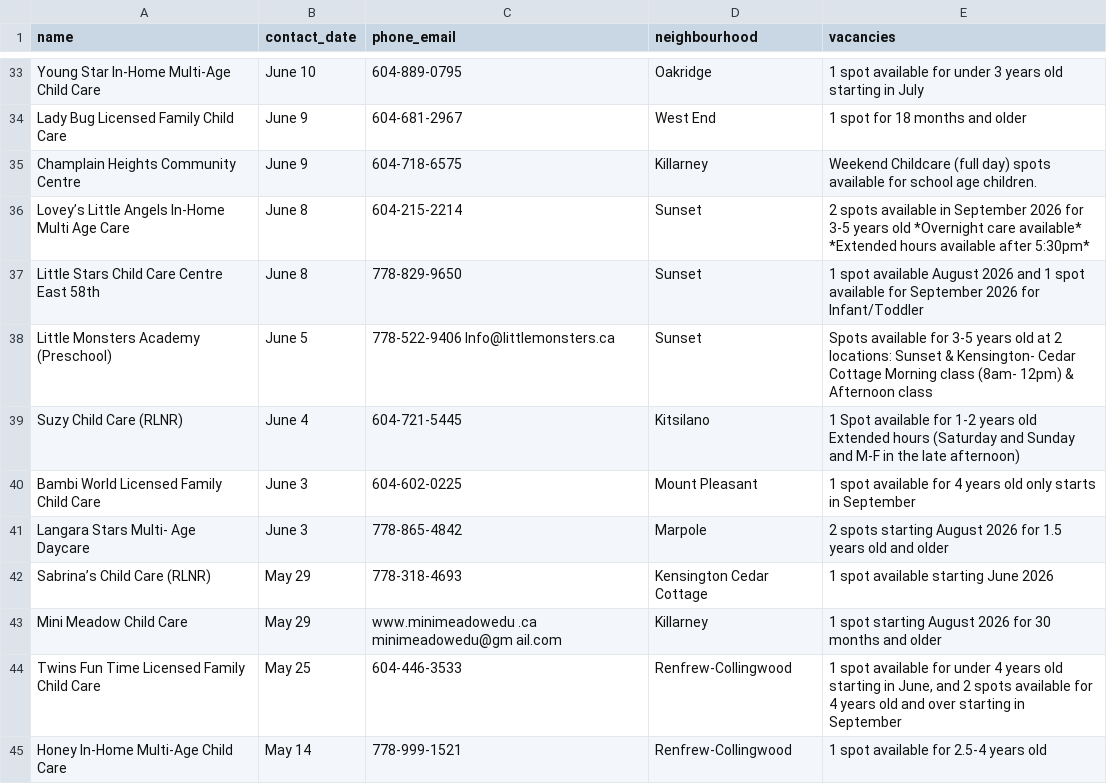
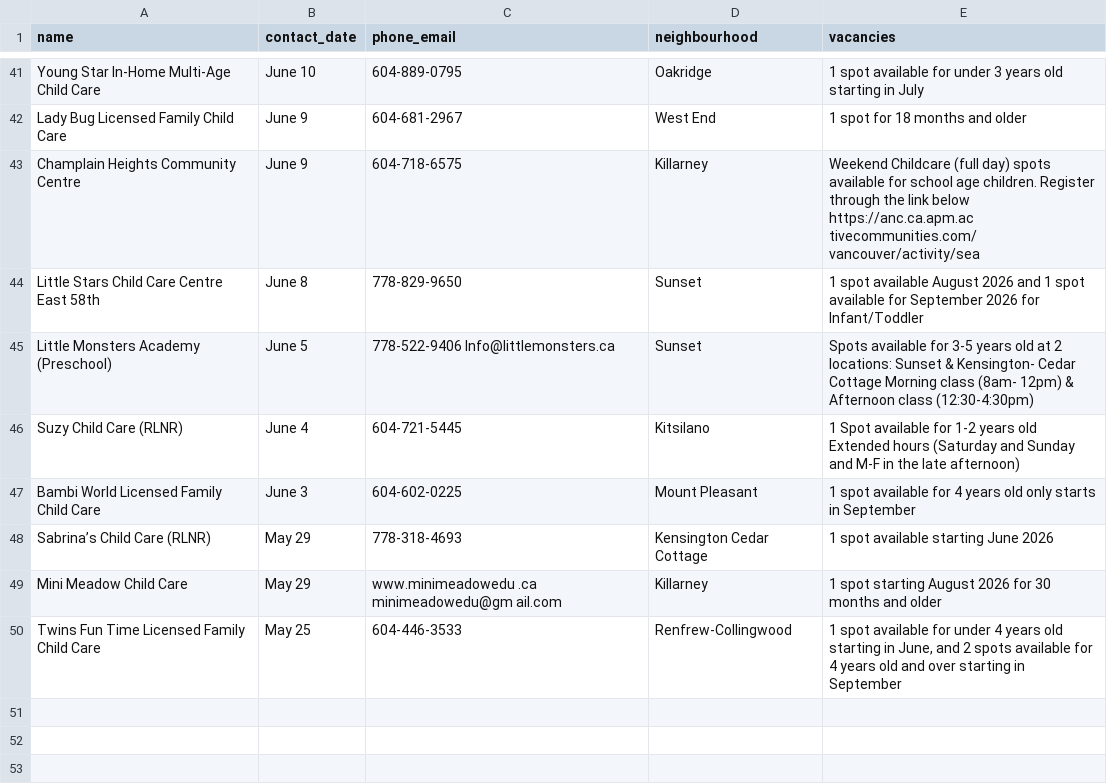
Before and after one commit to yzhong52/Vancouver-Daycare, a CSV file: processed_data/vacancies.csv, drawn as a sheet; only a part is shown, gaps mark what is left out; the diff covers the shown part only.

```diff
--- a/processed_data/vacancies.csv
+++ b/processed_data/vacancies.csv
@@ -34,9 +42,7 @@ Young Star In-Home Multi-Age Child Care,June 10,604-889-0795,Oakridge,1 spot ava
 Lady Bug Licensed Family Child Care,June 9,604-681-2967,West End,1 spot for 18 months and older
-Champlain Heights Community Centre,June 9,604-718-6575,Killarney,Weekend Childcare (full day) spots available for school age children.
-Lovey’s Little Angels In-Home Multi Age Care,June 8,604-215-2214,Sunset,2 spots available in September 2026 for 3-5 years old *Overnight care available* *Extended hours available after 5:30pm*
+Champlain Heights Community Centre,June 9,604-718-6575,Killarney,Weekend Childcare (full day) spots available for school age children. Register through the link below https://anc.ca.apm.ac tivecommunities.com/ vancouver/activity/sea
 Little Stars Child Care Centre East 58th,June 8,778-829-9650,Sunset,1 spot available August 2026 and 1 spot available for September 2026 for Infant/Toddler
-Little Monsters Academy (Preschool),June 5,778-522-9406 Info@littlemonsters.ca,Sunset,Spots available for 3-5 years old at 2 locations: Sunset & Kensington- Cedar Cottage Morning class (8am- 12pm) & Afternoon class
+Little Monsters Academy (Preschool),June 5,778-522-9406 Info@littlemonsters.ca,Sunset,Spots available for 3-5 years old at 2 locations: Sunset & Kensington- Cedar Cottage Morning class (8am- 12pm) & Afternoon class (12:30-4:30pm)
 Suzy Child Care (RLNR),June 4,604-721-5445,Kitsilano,1 Spot available for 1-2 years old Extended hours (Saturday and Sunday and M-F in the late afternoon)
 Bambi World Licensed Family Child Care,June 3,604-602-0225,Mount Pleasant,1 spot available for 4 years old only starts in September
-Langara Stars Multi- Age Daycare,June 3,778-865-4842,Marpole,2 spots starting August 2026 for 1.5 years old and older
 Sabrina’s Child Care (RLNR),May 29,778-318-4693,Kensington Cedar Cottage,1 spot available starting June 2026
@@ -44,2 +50 @@ Mini Meadow Child Care,May 29,www.minimeadowedu .ca minimeadowedu@gm ail.com,Kil
 Twins Fun Time Licensed Family Child Care,May 25,604-446-3533,Renfrew-Collingwood,"1 spot available for under 4 years old starting in June, and 2 spots available for 4 years old and over starting in September"
-Honey In-Home Multi-Age Child Care,May 14,778-999-1521,Renfrew-Collingwood,1 spot available for 2.5-4 years old
```
Also changed, not shown: 11 added rows, 14 removed rows and 3 edited cells elsewhere in this file, processed_data/enriched_vacancies.csv, processed_data/geocoded_vacancies.csv.
